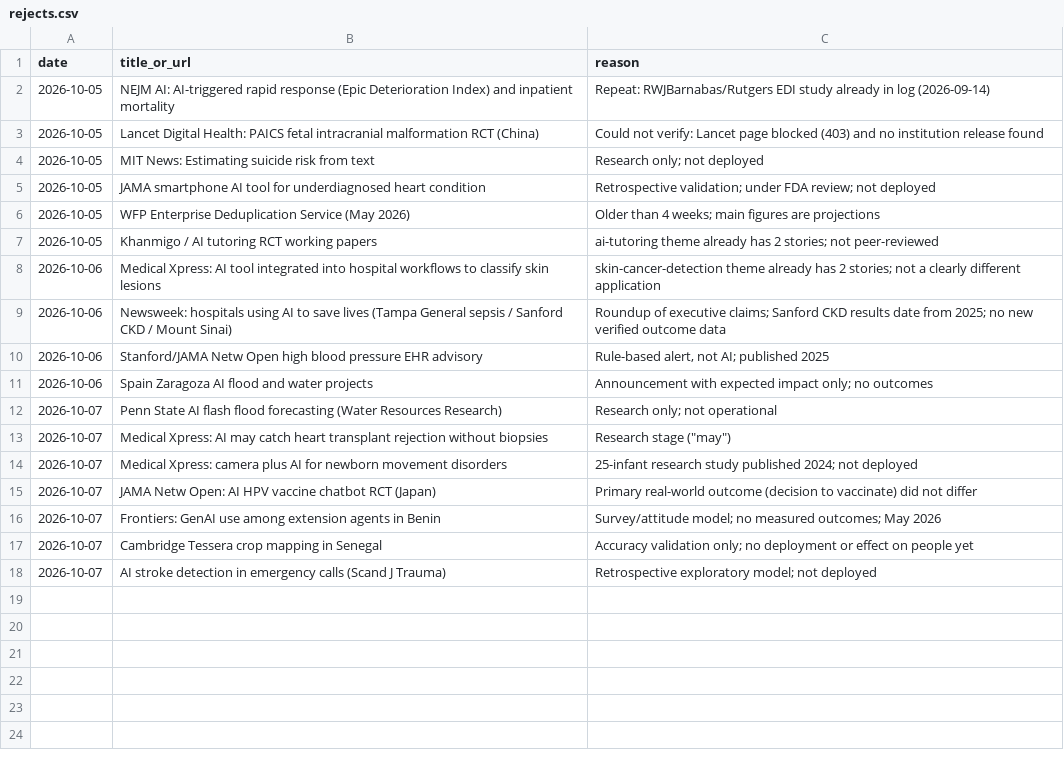
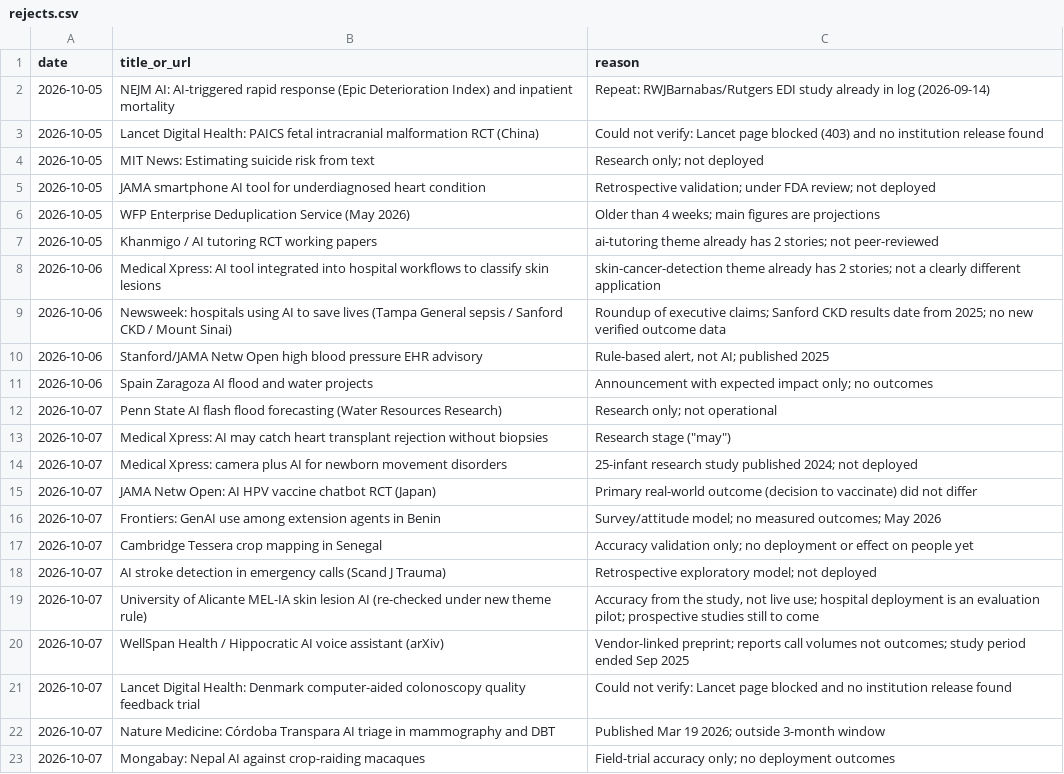
Before and after one commit to AviMaderer/AI-the-Good, a CSV file: data/rejects.csv, drawn as a sheet; the diff names each change by its address in the sheet, - before the commit and + after, or states it on an @@ line.

```diff
--- a/data/rejects.csv
+++ b/data/rejects.csv
+row 19: 2026-10-07 | University of Alicante MEL-IA skin lesion AI (re-checked under new theme rule) | Accuracy from the study, not live use; hospital deployment is an evaluation pilot; prospective studies still to come
+row 20: 2026-10-07 | WellSpan Health / Hippocratic AI voice assistant (arXiv) | Vendor-linked preprint; reports call volumes not outcomes; study period ended Sep 2025
+row 21: 2026-10-07 | Lancet Digital Health: Denmark computer-aided colonoscopy quality feedback trial | Could not verify: Lancet page blocked and no institution release found
+row 22: 2026-10-07 | Nature Medicine: Córdoba Transpara AI triage in mammography and DBT | Published Mar 19 2026; outside 3-month window
+row 23: 2026-10-07 | Mongabay: Nepal AI against crop-raiding macaques | Field-trial accuracy only; no deployment outcomes
```
